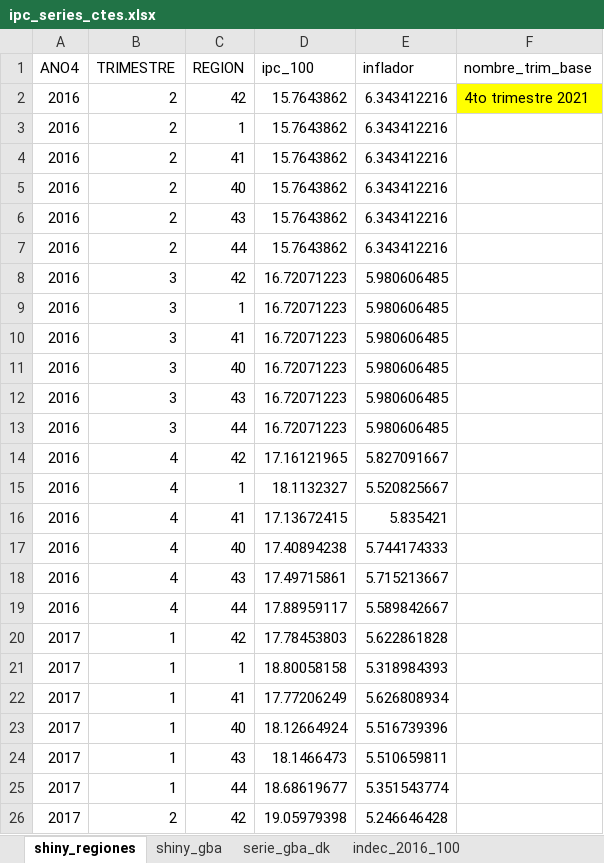
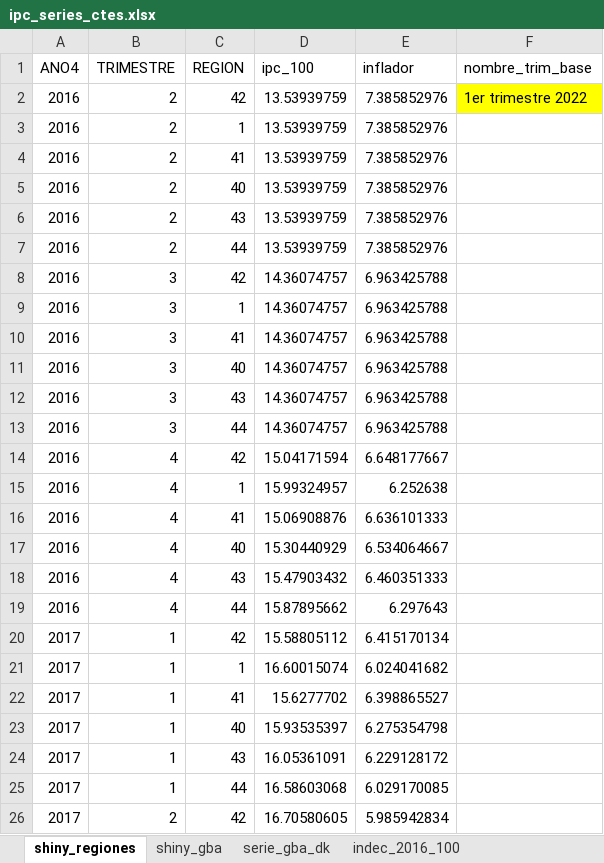
Before and after one commit to Ecofeminita/shinyapp, an Excel workbook: preprocesamiento/fuentes/ipc_series_ctes.xlsx, sheet shiny_regiones, drawn as a sheet; only a part is shown; values as stored, in another font and other column widths than the file's, no borders; the diff covers the shown part only; the diff names each change by its address in the sheet, - before the commit and + after, or states it on an @@ line.

```diff
--- a/preprocesamiento/fuentes/ipc_series_ctes.xlsx (sheet shiny_regiones)
+++ b/preprocesamiento/fuentes/ipc_series_ctes.xlsx (sheet shiny_regiones)
-D2:D7 (ipc_100): 15.7643862
+D2:D7 (ipc_100): 13.53939759
-E2:E7 (inflador): 6.343412216
+E2:E7 (inflador): 7.385852976
-F2 (nombre_trim_base): 4to trimestre 2021
+F2 (nombre_trim_base): 1er trimestre 2022
-D8:D13 (ipc_100): 16.72071223
+D8:D13 (ipc_100): 14.36074757
-E8:E13 (inflador): 5.980606485
+E8:E13 (inflador): 6.963425788
-D14 (ipc_100): 17.16121965
+D14 (ipc_100): 15.04171594
-E14 (inflador): 5.827091667
+E14 (inflador): 6.648177667
-D15 (ipc_100): 18.1132327
+D15 (ipc_100): 15.99324957
-E15 (inflador): 5.520825667
+E15 (inflador): 6.252638
-D16 (ipc_100): 17.13672415
+D16 (ipc_100): 15.06908876
-E16 (inflador): 5.835421
+E16 (inflador): 6.636101333
-D17 (ipc_100): 17.40894238
+D17 (ipc_100): 15.30440929
-E17 (inflador): 5.744174333
+E17 (inflador): 6.534064667
-D18 (ipc_100): 17.49715861
+D18 (ipc_100): 15.47903432
-E18 (inflador): 5.715213667
+E18 (inflador): 6.460351333
-D19 (ipc_100): 17.88959117
+D19 (ipc_100): 15.87895662
-E19 (inflador): 5.589842667
+E19 (inflador): 6.297643
-D20 (ipc_100): 17.78453803
+D20 (ipc_100): 15.58805112
-E20 (inflador): 5.622861828
+E20 (inflador): 6.415170134
-D21 (ipc_100): 18.80058158
+D21 (ipc_100): 16.60015074
-E21 (inflador): 5.318984393
+E21 (inflador): 6.024041682
-D22 (ipc_100): 17.77206249
+D22 (ipc_100): 15.6277702
-E22 (inflador): 5.626808934
+E22 (inflador): 6.398865527
-D23 (ipc_100): 18.12664924
+D23 (ipc_100): 15.93535397
-E23 (inflador): 5.516739396
+E23 (inflador): 6.275354798
-D24 (ipc_100): 18.1466473
+D24 (ipc_100): 16.05361091
-E24 (inflador): 5.510659811
+E24 (inflador): 6.229128172
-D25 (ipc_100): 18.68619677
+D25 (ipc_100): 16.58603068
-E25 (inflador): 5.351543774
+E25 (inflador): 6.029170085
-D26 (ipc_100): 19.05979398
+D26 (ipc_100): 16.70580605
-E26 (inflador): 5.246646428
+E26 (inflador): 5.985942834
```
Also changed, not shown: other rows of this sheet, sheet indec_procesado, 4 other files.
